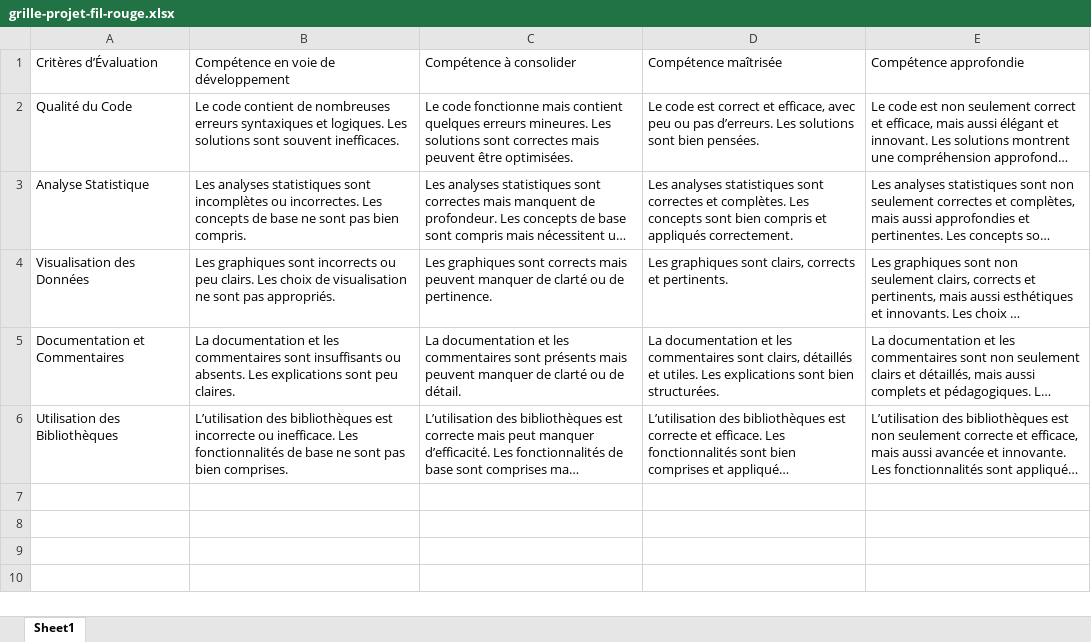
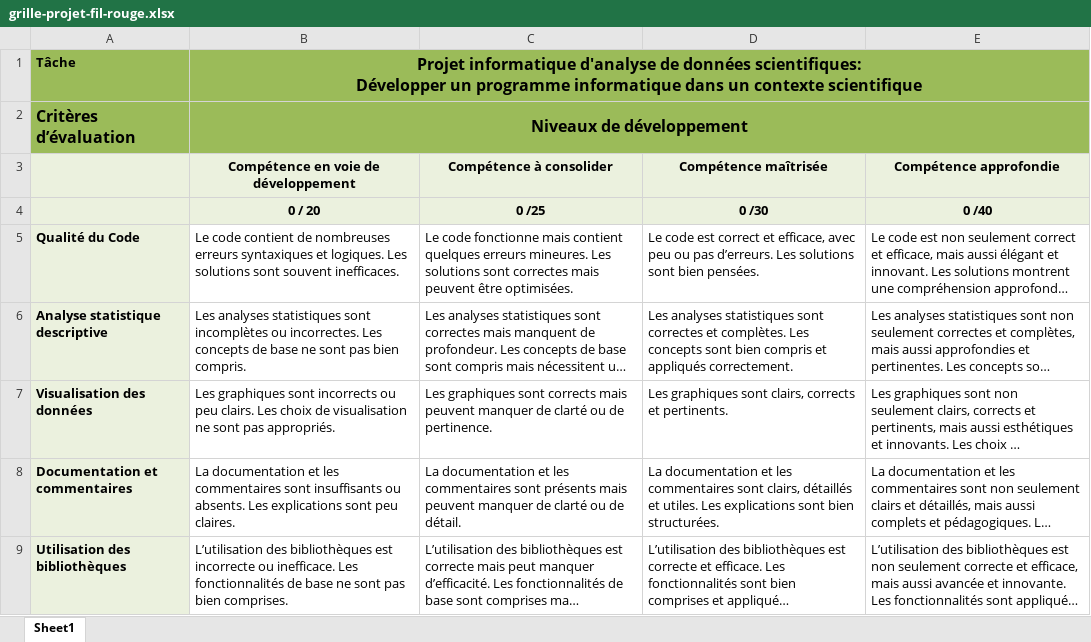
Before and after one commit to 420SN1RE/A24, an Excel workbook: content/projet-final/grille-projet-fil-rouge.xlsx, sheet Sheet1, drawn as a sheet; long unchanged cells end in …; values as stored, in another font and other column widths than the file's, no borders; addresses are those after the commit; ↵ is a line break in a cell; the diff names each change by its address in the sheet, - before the commit and + after, or states it on an @@ line.

```diff
--- a/content/projet-final/grille-projet-fil-rouge.xlsx (sheet Sheet1)
+++ b/content/projet-final/grille-projet-fil-rouge.xlsx (sheet Sheet1)
+row 1: Tâche | Projet informatique d'analyse de données scientifiques: ↵ Développer un programme informatique dans un contexte scientifique
+row 2: Critères d’évaluation | Niveaux de développement
-A3: Critères d’Évaluation
+A3: (empty)
-A3:E3 fill: none
+A3:E3 fill: #EBF1DE
@@ B3:E3 bold: off → on, alignment: left → center @@
+row 4:  | 0 / 20 | 0 /25 | 0 /30 | 0 /40
@@ A5:A9 fill: none → #EBF1DE, bold: off → on @@
-A6: Analyse Statistique
+A6: Analyse statistique descriptive
-A7: Visualisation des Données
+A7: Visualisation des données
-A8: Documentation et Commentaires
+A8: Documentation et commentaires
-A9: Utilisation des Bibliothèques
+A9: Utilisation des bibliothèques
```
Also changed, not shown: 27 other files.
